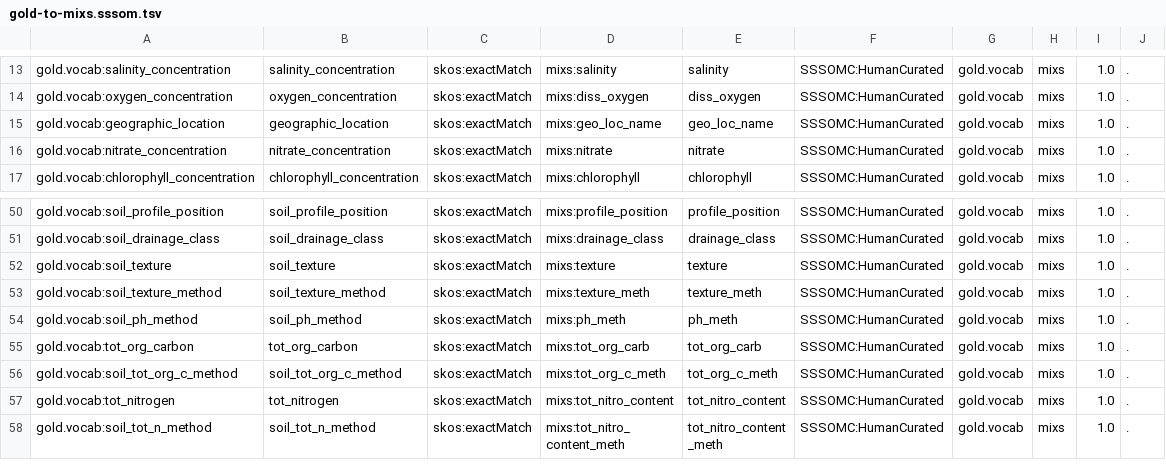
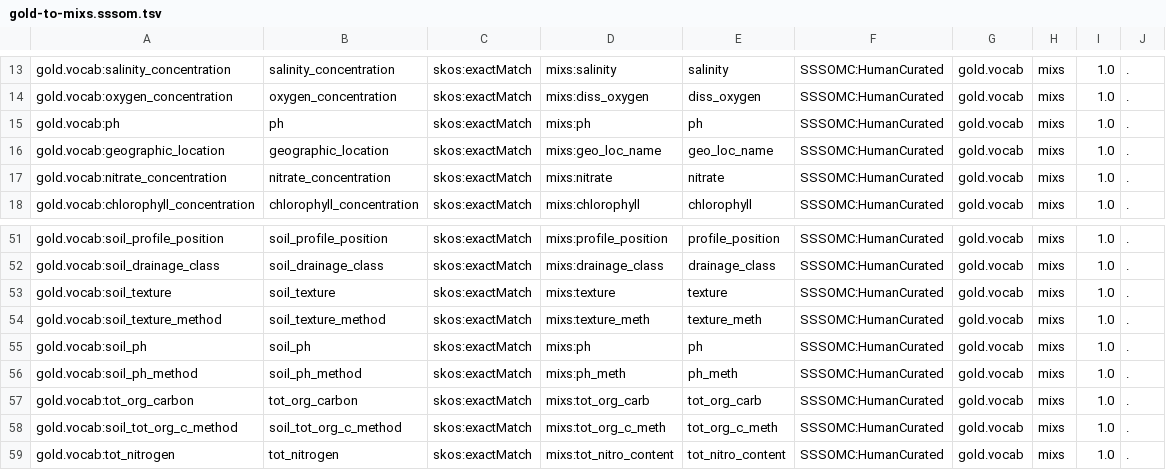
Before and after one commit to microbiomedata/nmdc-metadata, a TSV file: schema/mappings/gold-to-mixs.sssom.tsv, drawn as a sheet; only a part is shown, gaps mark what is left out; the shorter side is filled out with more unchanged rows; the diff names each change by its address in the sheet, - before the commit and + after, or states it on an @@ line.

Commit message:
add ph/soil ph to sssom

```diff
--- a/schema/mappings/gold-to-mixs.sssom.tsv
+++ b/schema/mappings/gold-to-mixs.sssom.tsv
+row 15: gold.vocab:ph | ph | skos:exactMatch | mixs:ph | ph | SSSOMC:HumanCurated | gold.vocab | mixs | 1.0 | .
+row 55: gold.vocab:soil_ph | soil_ph | skos:exactMatch | mixs:ph | ph | SSSOMC:HumanCurated | gold.vocab | mixs | 1.0 | .
```
Also changed, not shown: 1 other file.
